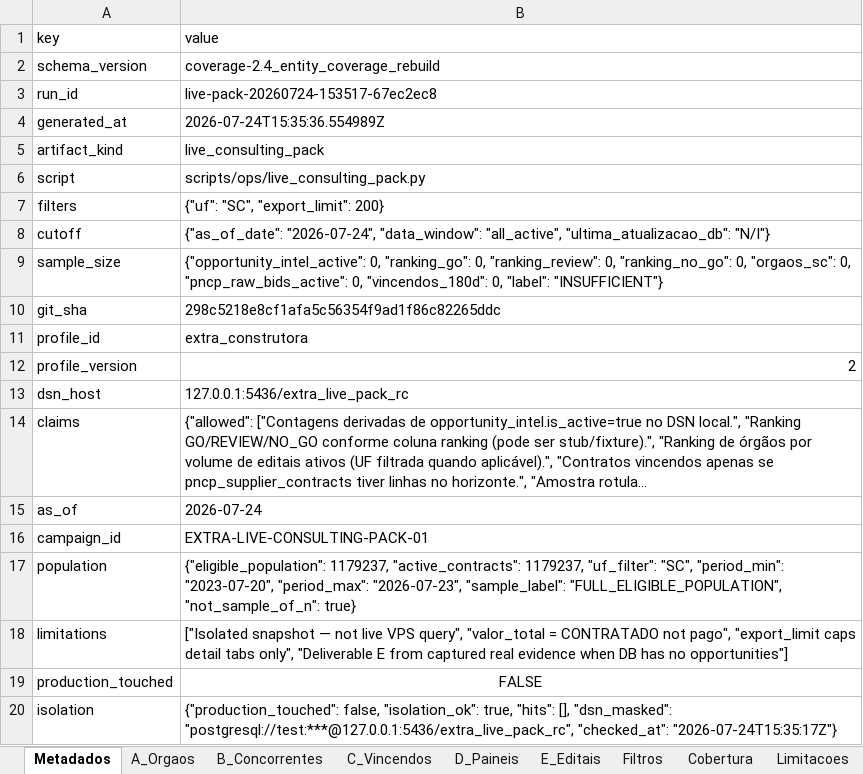
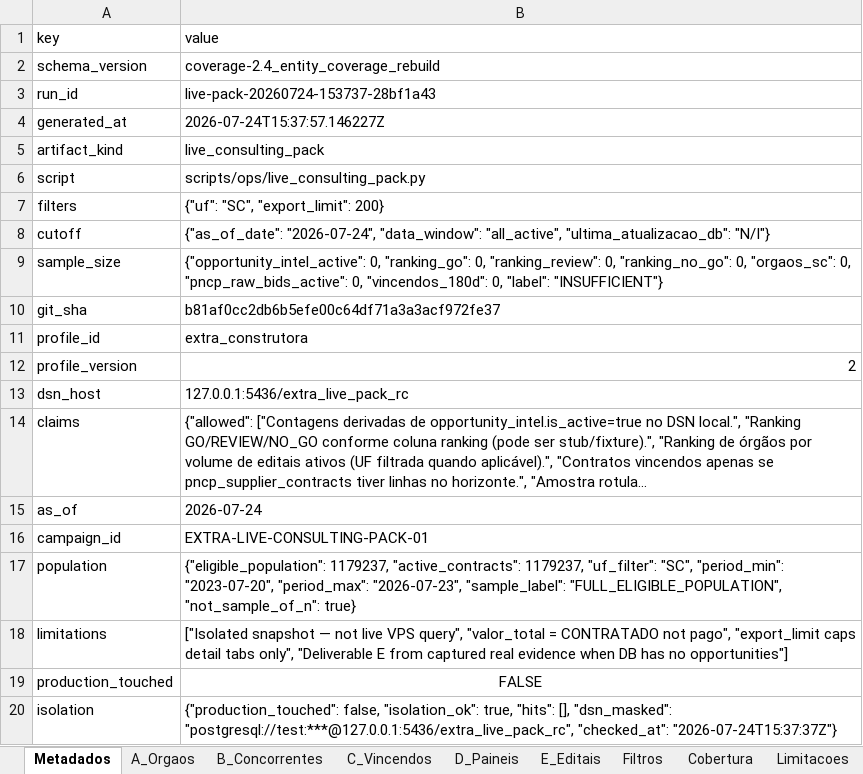
Before and after one commit to tjsasakifln/extra-cli, an Excel workbook: artifacts/campaigns/EXTRA-LIVE-CONSULTING-PACK-01/pack-rc/extra_live_consulting_pack.xlsx, sheet Metadados, drawn as a sheet; long unchanged cells end in …; values as stored, in another font and other column widths than the file's, no borders; the diff names each change by its address in the sheet, - before the commit and + after, or states it on an @@ line.

Commit message:
docs(campaign): bind tip pack-rc to HEAD; BLOCKED_HUMAN evidence only
Single run_id/sha on pack-rc + package-reconciliation; compact monthly;
no fabricated ACCEPT. Dual operational reproof remains explicit gap.

```diff
--- a/artifacts/campaigns/EXTRA-LIVE-CONSULTING-PACK-01/pack-rc/extra_live_consulting_pack.xlsx (sheet Metadados)
+++ b/artifacts/campaigns/EXTRA-LIVE-CONSULTING-PACK-01/pack-rc/extra_live_consulting_pack.xlsx (sheet Metadados)
-B3 (value): live-pack-20260724-153517-67ec2ec8
+B3 (value): live-pack-20260724-153737-28bf1a43
-B4 (value): 2026-07-24T15:35:36.554989Z
+B4 (value): 2026-07-24T15:37:57.146227Z
-B10 (value): 298c5218e8cf1afa5c56354f9ad1f86c82265ddc
+B10 (value): b81af0cc2db6b5efe00c64df71a3a3acf972fe37
-B20 (value): …"postgresql://test:***@127.0.0.1:5436/extra_live_pack_rc", "checked_at": "2026-07-24T15:35:17Z"}
+B20 (value): …"postgresql://test:***@127.0.0.1:5436/extra_live_pack_rc", "checked_at": "2026-07-24T15:37:37Z"}
```
Also changed, not shown: sheet C_Vincendos, sheet D_Paineis, 17 other files.
